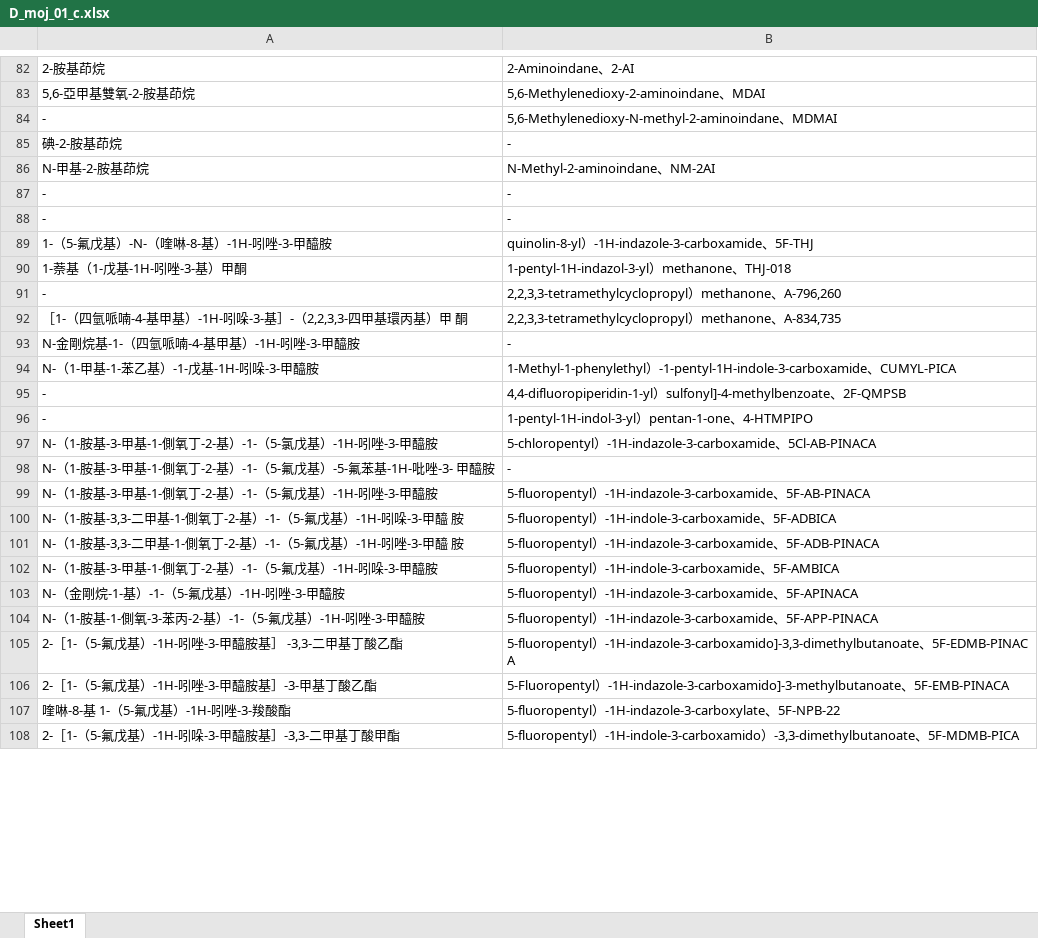
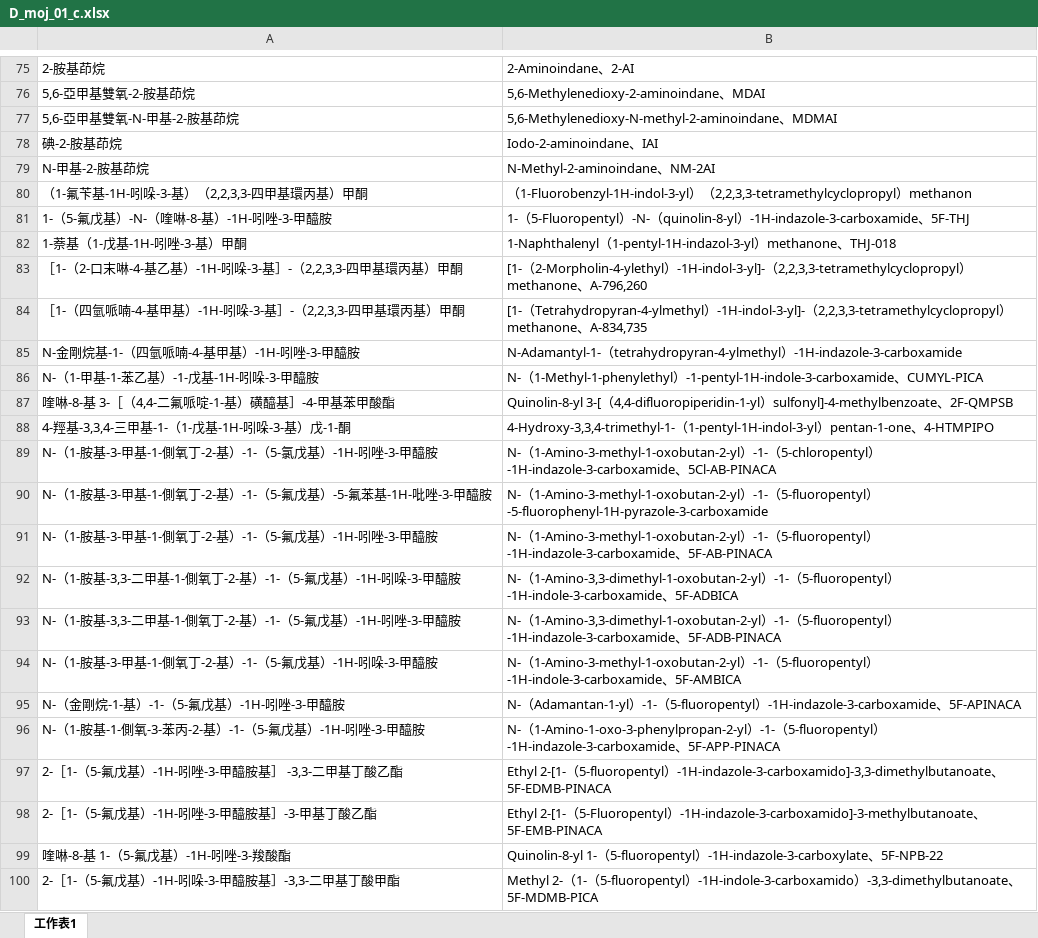
Before and after one commit to sjenwork/Chemicloud_AttnChem, an Excel workbook: 2023_processed/D_moj_01_c.xlsx, sheet 工作表1, drawn as a sheet; only a part is shown, gaps mark what is left out; values as stored, in another font and other column widths than the file's, no borders; removed rows and columns are numbered as before the commit, all else as after; the diff covers the shown part only; the diff names each change by its address in the sheet, - before the commit and + after, or states it on an @@ line.

```diff
--- a/2023_processed/D_moj_01_c.xlsx (sheet 工作表1)
+++ b/2023_processed/D_moj_01_c.xlsx (sheet 工作表1)
-sheet tab: Sheet1
+sheet tab: 工作表1
-A77: -
+A77: 5,6-亞甲基雙氧-N-甲基-2-胺基茚烷
-B78: -
+B78: Iodo-2-aminoindane、IAI
-row 87: - | -
-row 88: - | -
+row 80: （1-氟苄基-1H-吲哚-3-基）（2,2,3,3-四甲基環丙基）甲酮 | （1-Fluorobenzyl-1H-indol-3-yl）（2,2,3,3-tetramethylcyclopropyl）methanon
-B81: quinolin-8-yl）…
+B81: 1-（5-Fluoropentyl）-N-（quinolin-8-yl）…
-B82: 1-pentyl-1H-indazol-3-yl）…
+B82: 1-Naphthalenyl（1-pentyl-1H-indazol-3-yl）…
-row 91: - | 2,2,3,3-tetramethylcyclopropyl）methanone、A-796,260
-row 92: ［1-（四氫哌喃-4-基甲基）-1H-吲哚-3-基］-（2,2,3,3-四甲基環丙基）甲 酮 | 2,2,3,3-tetramethylcyclopropyl）methanone、A-834,735
+row 83: ［1-（2-口末啉-4-基乙基）-1H-吲哚-3-基］-（2,2,3,3-四甲基環丙基）甲酮 | [1-（2-Morpholin-4-ylethyl）-1H-indol-3-yl]-（2,2,3,3-tetramethylcyclopropyl）methanone、A-796,260
+row 84: ［1-（四氫哌喃-4-基甲基）-1H-吲哚-3-基］-（2,2,3,3-四甲基環丙基）甲酮 | [1-（Tetrahydropyran-4-ylmethyl）-1H-indol-3-yl]-（2,2,3,3-tetramethylcyclopropyl）methanone、A-834,735
-B85: -
+B85: N-Adamantyl-1-（tetrahydropyran-4-ylmethyl）-1H-indazole-3-carboxamide
-B86: 1-Methyl-1-phenylethyl）…
+B86: N-（1-Methyl-1-phenylethyl）…
-row 95: - | 4,4-difluoropiperidin-1-yl）sulfonyl]-4-methylbenzoate、2F-QMPSB
-row 96: - | 1-pentyl-1H-indol-3-yl）pentan-1-one、4-HTMPIPO
+row 87: 喹啉-8-基 3-［（4,4-二氟哌啶-1-基）磺醯基］-4-甲基苯甲酸酯 | Quinolin-8-yl 3-[（4,4-difluoropiperidin-1-yl）sulfonyl]-4-methylbenzoate、2F-QMPSB
+row 88: 4-羥基-3,3,4-三甲基-1-（1-戊基-1H-吲哚-3-基）戊-1-酮 | 4-Hydroxy-3,3,4-trimethyl-1-（1-pentyl-1H-indol-3-yl）pentan-1-one、4-HTMPIPO
-B89: 5-chloropentyl）…
+B89: N-（1-Amino-3-methyl-1-oxobutan-2-yl）-1-（5-chloropentyl）…
-row 98: N-（1-胺基-3-甲基-1-側氧丁-2-基）-1-（5-氟戊基）-5-氟苯基-1H-吡唑-3- 甲醯胺 | -
+row 90: N-（1-胺基-3-甲基-1-側氧丁-2-基）-1-（5-氟戊基）-5-氟苯基-1H-吡唑-3-甲醯胺 | N-（1-Amino-3-methyl-1-oxobutan-2-yl）-1-（5-fluoropentyl）-5-fluorophenyl-1H-pyrazole-3-carboxamide
-B91: 5-fluoropentyl）…
+B91: N-（1-Amino-3-methyl-1-oxobutan-2-yl）-1-（5-fluoropentyl）…
-row 100: N-（1-胺基-3,3-二甲基-1-側氧丁-2-基）-1-（5-氟戊基）-1H-吲哚-3-甲醯 胺 | 5-fluoropentyl）-1H-indole-3-carboxamide、5F-ADBICA
-row 101: N-（1-胺基-3,3-二甲基-1-側氧丁-2-基）-1-（5-氟戊基）-1H-吲唑-3-甲醯 胺 | 5-fluoropentyl）-1H-indazole-3-carboxamide、5F-ADB-PINACA
+row 92: N-（1-胺基-3,3-二甲基-1-側氧丁-2-基）-1-（5-氟戊基）-1H-吲哚-3-甲醯胺 | N-（1-Amino-3,3-dimethyl-1-oxobutan-2-yl）-1-（5-fluoropentyl）-1H-indole-3-carboxamide、5F-ADBICA
+row 93: N-（1-胺基-3,3-二甲基-1-側氧丁-2-基）-1-（5-氟戊基）-1H-吲唑-3-甲醯胺 | N-（1-Amino-3,3-dimethyl-1-oxobutan-2-yl）-1-（5-fluoropentyl）-1H-indazole-3-carboxamide、5F-ADB-PINACA
-B94: 5-fluoropentyl）…
+B94: N-（1-Amino-3-methyl-1-oxobutan-2-yl）-1-（5-fluoropentyl）…
-B95: 5-fluoropentyl）…
+B95: N-（Adamantan-1-yl）-1-（5-fluoropentyl）…
-B96: 5-fluoropentyl）…
+B96: N-（1-Amino-1-oxo-3-phenylpropan-2-yl）-1-（5-fluoropentyl）…
-B97: 5-fluoropentyl）-1H-indazole-3-carboxamido]-3,3-dimethylbutanoate、5F-EDMB-PINAC A
+B97: Ethyl 2-[1-（5-fluoropentyl）-1H-indazole-3-carboxamido]-3,3-dimethylbutanoate、5F-EDMB-PINACA
-B98: 5-Fluoropentyl）…
+B98: Ethyl 2-[1-（5-Fluoropentyl）…
-B99: 5-fluoropentyl）…
+B99: Quinolin-8-yl 1-（5-fluoropentyl）…
-B100: 5-fluoropentyl）…
+B100: Methyl 2-（1-（5-fluoropentyl）…
```
Also changed, not shown: 54 added rows, 93 removed rows, 171 edited cells and cell formats elsewhere in this sheet, 2023_merged/AttnChemicalList@今年度整理.xlsx, 2023_merged/detail_list_2023.xlsx, 10 other files.
